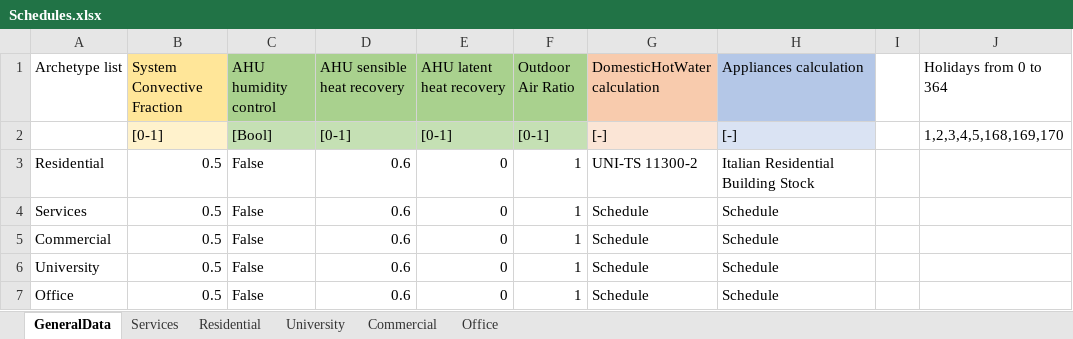
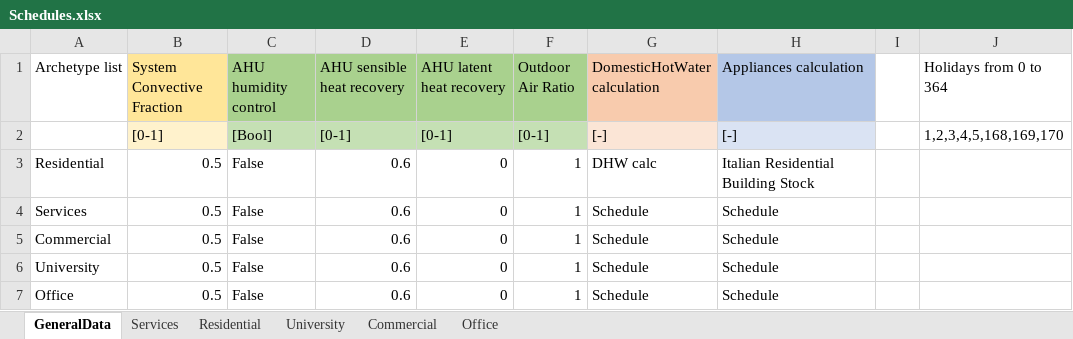
Before and after one commit to BETALAB-team/EUReCA, an Excel workbook: eureca_ubem/Input/Schedules.xlsx, sheet GeneralData, drawn as a sheet; values as stored, in another font and other column widths than the file's, no borders; charts and pictures not drawn; the diff names each change by its address in the sheet, - before the commit and + after, or states it on an @@ line.

Commit message:
DHW calc in options in schedule

```diff
--- a/eureca_ubem/Input/Schedules.xlsx (sheet GeneralData)
+++ b/eureca_ubem/Input/Schedules.xlsx (sheet GeneralData)
-G3 (DomesticHotWater calculation): UNI-TS 11300-2
+G3 (DomesticHotWater calculation): DHW calc
```
Also changed, not shown: 3 other files.
